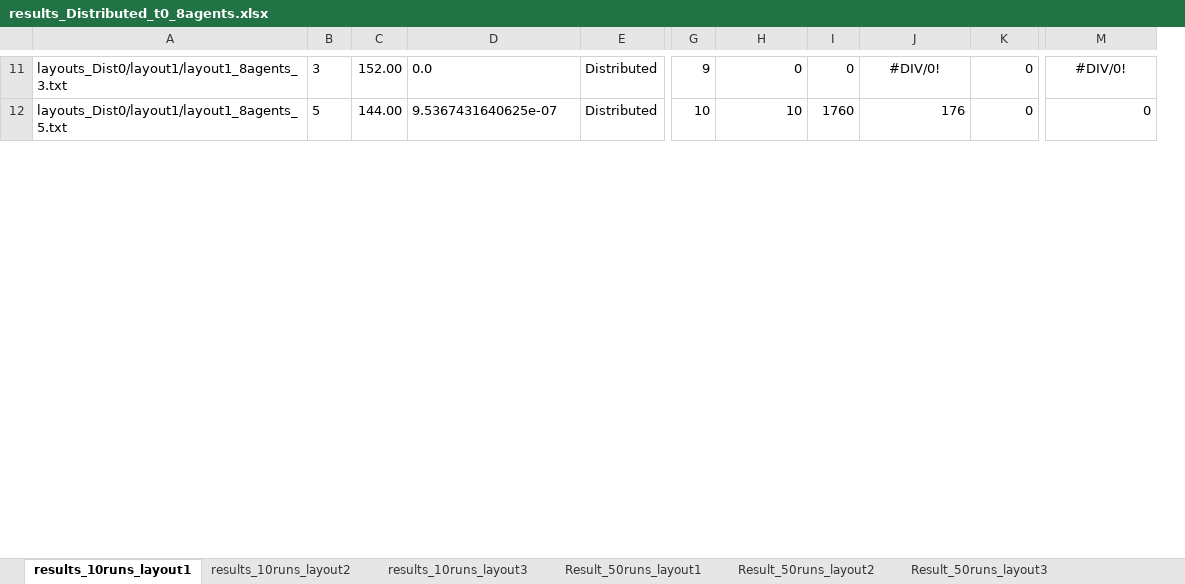
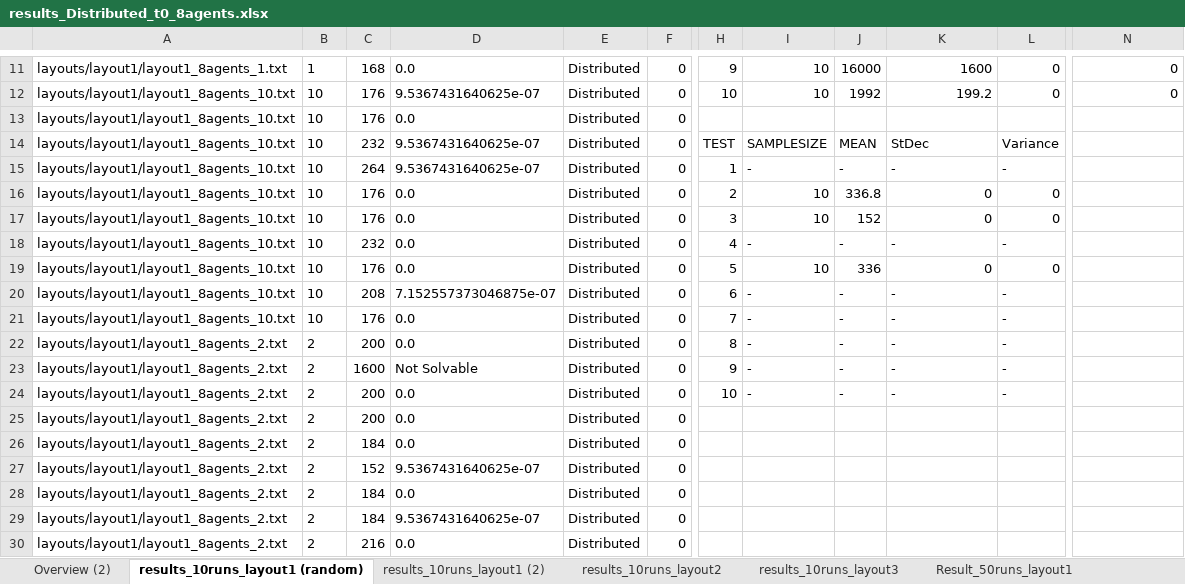
Before and after one commit to woutersouge/AE4422, an Excel workbook: Results/results_Distributed_t0_8agents.xlsx, sheet results_10runs_layout1 (random), drawn as a sheet; only a part is shown, gaps mark what is left out; values as stored, in another font and other column widths than the file's, no borders; removed rows and columns are numbered as before the commit, all else as after; rows hold the shown columns only; the diff covers the shown part only; the diff names each change by its address in the sheet, - before the commit and + after, or states it on an @@ line.

```diff
--- a/Results/results_Distributed_t0_8agents.xlsx (sheet results_10runs_layout1 (random))
+++ b/Results/results_Distributed_t0_8agents.xlsx (sheet results_10runs_layout1 (random))
-sheet tab: results_10runs_layout1
+sheet tab: results_10runs_layout1 (random)
+sheet tab: Overview (2)
+sheet tab: results_10runs_layout1 (2)
-column A, rows 11-12: layouts_Dist0/layout1/layout1_8agents_3.txt | layouts_Dist0/layout1/layout1_8agents_5.txt
+column A, rows 11-12: layouts/layout1/layout1_8agents_1.txt | layouts/layout1/layout1_8agents_10.txt
-column C, rows 11-12: 152.00 | 144.00
+column C, rows 11-12: 168 | 176
+column F, rows 11-12: 0 | 0
-B11: 3
+B11: 1
-I11: 0
+I11: 10
-J11: 0
+J11: 16000
-K11: #DIV/0!
+K11: 1600
-K11 alignment: center
+K11 alignment: right
-N11: #DIV/0!
+N11: 0
-N11 alignment: center
+N11 alignment: right
-B12: 5
+B12: 10
-J12: 1760
+J12: 1992
-K12: 176
+K12: 199.2
@@ row 33 moved to row 13: layouts/layout1/layout1_8agents_10.txt @@
+row 14: layouts/layout1/layout1_8agents_10.txt | 10 | 232 | 9.5367431640625e-07 | Distributed | 0 | TEST | SAMPLESIZE | MEAN | StDec | Variance
+row 15: layouts/layout1/layout1_8agents_10.txt | 10 | 264 | 9.5367431640625e-07 | Distributed | 0 | 1 | - | - | - | -
+row 16: layouts/layout1/layout1_8agents_10.txt | 10 | 176 | 0.0 | Distributed | 0 | 2 | 10 | 336.8 | 0 | 0
+row 17: layouts/layout1/layout1_8agents_10.txt | 10 | 176 | 0.0 | Distributed | 0 | 3 | 10 | 152 | 0 | 0
+row 18: layouts/layout1/layout1_8agents_10.txt | 10 | 232 | 0.0 | Distributed | 0 | 4 | - | - | - | -
+row 19: layouts/layout1/layout1_8agents_10.txt | 10 | 176 | 0.0 | Distributed | 0 | 5 | 10 | 336 | 0 | 0
+row 20: layouts/layout1/layout1_8agents_10.txt | 10 | 208 | 7.152557373046875e-07 | Distributed | 0 | 6 | - | - | - | -
+row 21: layouts/layout1/layout1_8agents_10.txt | 10 | 176 | 0.0 | Distributed | 0 | 7 | - | - | - | -
+row 23: layouts/layout1/layout1_8agents_2.txt | 2 | 1600 | Not Solvable | Distributed | 0 | 9 | - | - | - | -
+row 24: layouts/layout1/layout1_8agents_2.txt | 2 | 200 | 0.0 | Distributed | 0 | 10 | - | - | - | -
@@ row 28 moved to row 25: layouts/layout1/layout1_8agents_2.txt @@
@@ row 34 moved to row 26: layouts/layout1/layout1_8agents_2.txt @@
@@ row 46 moved to row 27: layouts/layout1/layout1_8agents_2.txt @@
@@ row 40 moved to row 28: layouts/layout1/layout1_8agents_2.txt @@
+row 29: layouts/layout1/layout1_8agents_2.txt | 2 | 184 | 9.5367431640625e-07 | Distributed | 0
@@ row 52 moved to row 30: layouts/layout1/layout1_8agents_2.txt @@
```
Also changed, not shown: 52 added rows, 23 removed rows, 13 moved rows, 34 edited cells and cell formats elsewhere in this sheet, formulas that keep their value, Results/TTest 5 agents.xlsx, Results/results_Distributed_t0_5agents.xlsx, 4 other files.
